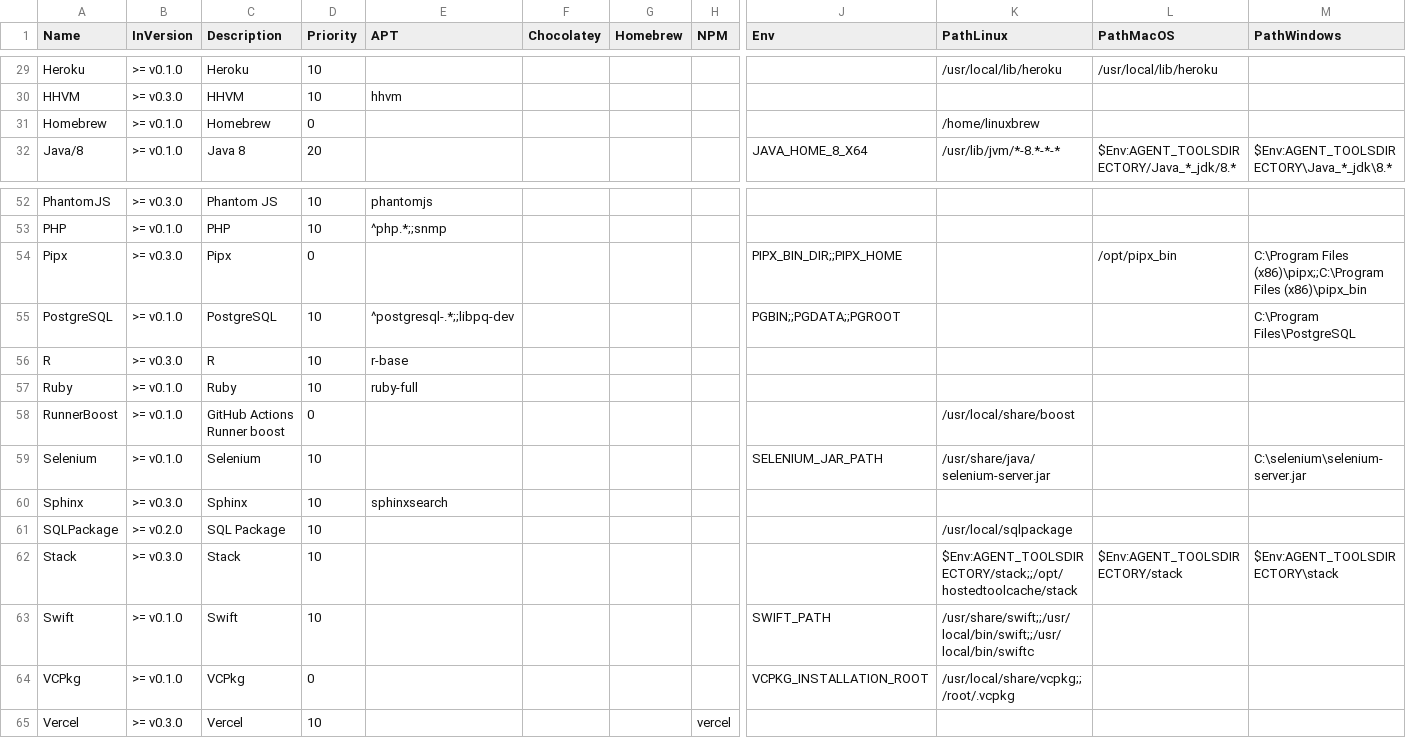
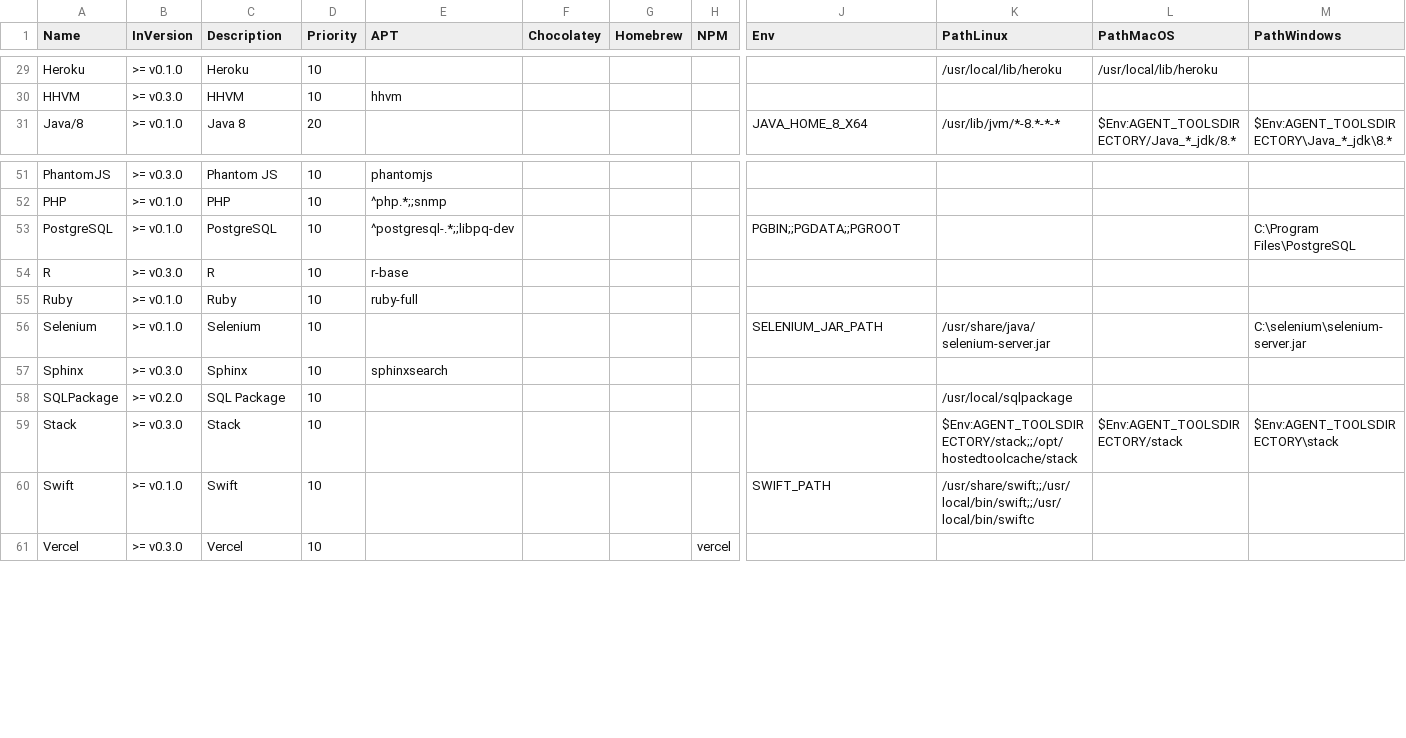
Before and after one commit to hugoalh/disk-space-optimizer-ghaction, a TSV file: list.tsv, drawn as a sheet; only a part is shown, gaps mark what is left out; rows hold the shown columns only; the diff names each change by its address in the sheet, - before the commit and + after, or states it on an @@ line.

```diff
--- a/list.tsv
+++ b/list.tsv
-row 31: Homebrew | >= v0.1.0 | Homebrew | 0 |  |  |  |  |  | /home/linuxbrew
-row 54: Pipx | >= v0.3.0 | Pipx | 0 |  |  |  |  | PIPX_BIN_DIR;;PIPX_HOME |  | /opt/pipx_bin | C:\Program Files (x86)\pipx;;C:\Program Files (x86)\pipx_bin
-row 58: RunnerBoost | >= v0.1.0 | GitHub Actions Runner boost | 0 |  |  |  |  |  | /usr/local/share/boost
-row 64: VCPkg | >= v0.1.0 | VCPkg | 0 |  |  |  |  | VCPKG_INSTALLATION_ROOT | /usr/local/share/vcpkg;;/root/.vcpkg
```
Also changed, not shown: 3 other files.
